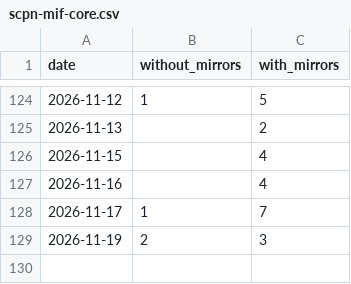
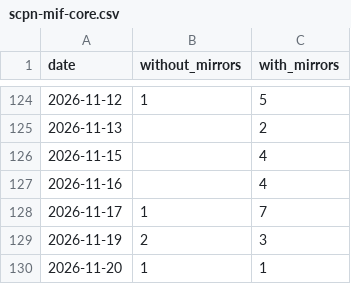
Before and after one commit to anulum/scpn-mif-core, a CSV file: downloads/scpn-mif-core.csv, drawn as a sheet; only a part is shown, gaps mark what is left out.

```diff
--- a/downloads/scpn-mif-core.csv
+++ b/downloads/scpn-mif-core.csv
@@ -129 +129,2 @@ date,without_mirrors,with_mirrors
 2026-11-19,2,3
+2026-11-20,1,1
```
